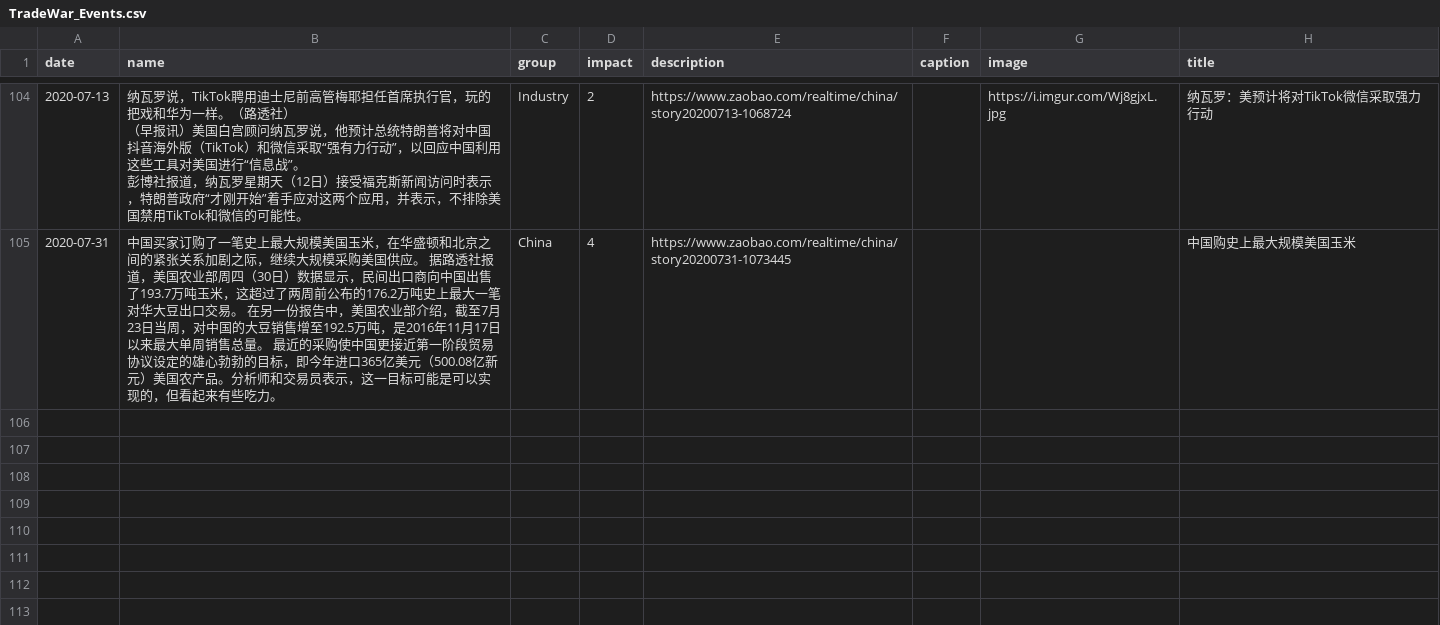
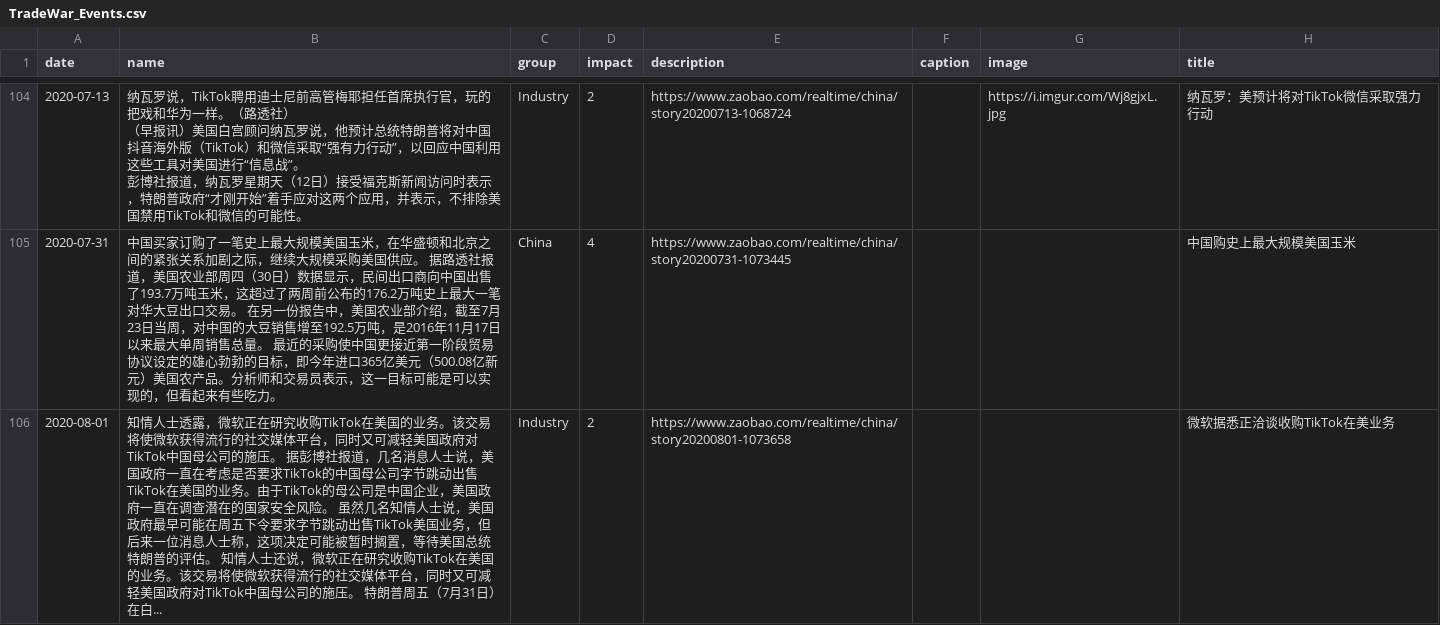
Before and after one commit to chinatimeline/chinatimeline.github.io, a CSV file: _data/csv/TradeWar_Events.csv, drawn as a sheet; only a part is shown, gaps mark what is left out; the diff names each change by its address in the sheet, - before the commit and + after, or states it on an @@ line.

```diff
--- a/_data/csv/TradeWar_Events.csv
+++ b/_data/csv/TradeWar_Events.csv
+row 106: 2020-08-01 | 知情人士透露，微软正在研究收购TikTok在美国的业务。该交易将使微软获得流行的社交媒体平台，同时又可减轻美国政府对TikTok中国母公司的施压。 据彭博社报道，几名消息人士说，美国政府一直在考虑是否要求TikTok的中国母公司字节跳动出售TikTok在美国的业务。由于TikTok的母公司是中国企业，美国政府一直在调查潜在的国家安全风险。 虽然几名知情人士说，美国政府最早可能在周五下令要求字节跳动出售TikTok美国业务，但后来一位消息人士称，这项决定可能被暂时搁置，等待美国总统特朗普的评估。 知情人士还说，微软正在研究收购TikTok在美国的业务。该交易将使微软获得流行的社交媒体平台，同时又可减轻美国政府对TikTok中国母公司的施压。 特朗普周五（7月31日）在白... | Industry | 2 | https://www.zaobao.com/realtime/china/story20200801-1073658 |  |  | 微软据悉正洽谈收购TikTok在美业务
```
Also changed, not shown: _data/csv/CCP_Religious_Persecution.csv, 3 other files.
